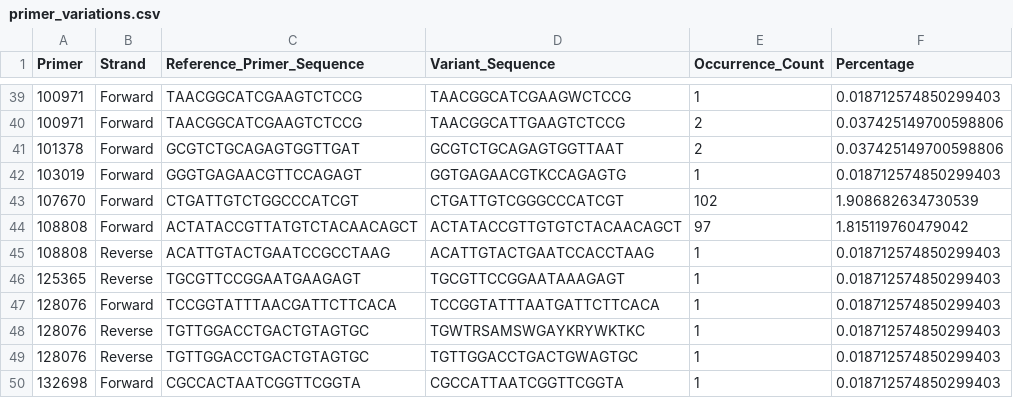
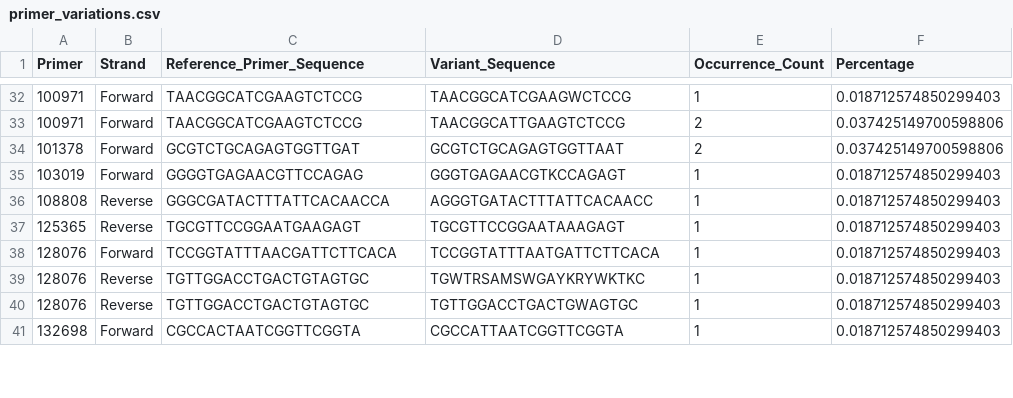
Before and after one commit to andersen-lab/MPXV_wastewater_sequencing, a CSV file: primer_variations.csv, drawn as a sheet; only a part is shown, gaps mark what is left out; the diff covers the shown part only.

Commit message:
updated primers

```diff
--- a/primer_variations.csv
+++ b/primer_variations.csv
@@ -41,6 +34,4 @@ Primer,Strand,Reference_Primer_Sequence,Variant_Sequence,Occurrence_Count,Percen
 101378,Forward,GCGTCTGCAGAGTGGTTGAT,GCGTCTGCAGAGTGGTTAAT,2,0.037425149700598806
-103019,Forward,GGGTGAGAACGTTCCAGAGT,GGTGAGAACGTKCCAGAGTG,1,0.018712574850299403
-107670,Forward,CTGATTGTCTGGCCCATCGT,CTGATTGTCGGGCCCATCGT,102,1.908682634730539
-108808,Forward,ACTATACCGTTATGTCTACAACAGCT,ACTATACCGTTGTGTCTACAACAGCT,97,1.815119760479042
-108808,Reverse,ACATTGTACTGAATCCGCCTAAG,ACATTGTACTGAATCCACCTAAG,1,0.018712574850299403
+103019,Forward,GGGGTGAGAACGTTCCAGAG,GGGTGAGAACGTKCCAGAGT,1,0.018712574850299403
+108808,Reverse,GGGCGATACTTTATTCACAACCA,AGGGTGATACTTTATTCACAACC,1,0.018712574850299403
 125365,Reverse,TGCGTTCCGGAATGAAGAGT,TGCGTTCCGGAATAAAGAGT,1,0.018712574850299403
```
Also changed, not shown: 6 added rows, 16 removed rows and 41 edited cells elsewhere in this file, minimal_barcodes.csv, primers_output.csv, 6 other files.
